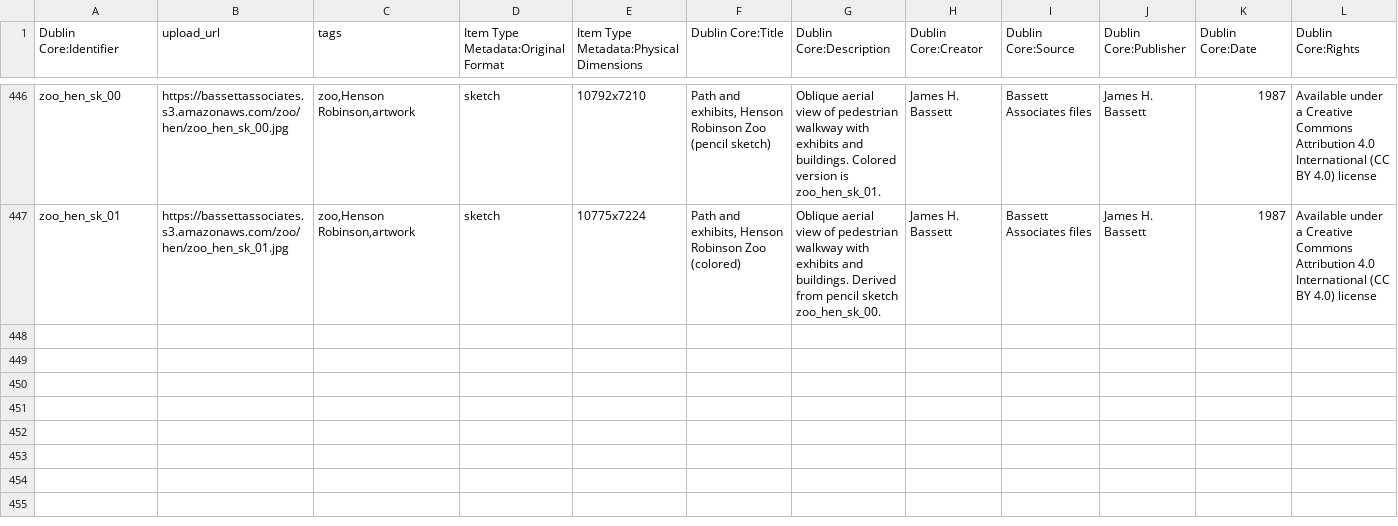
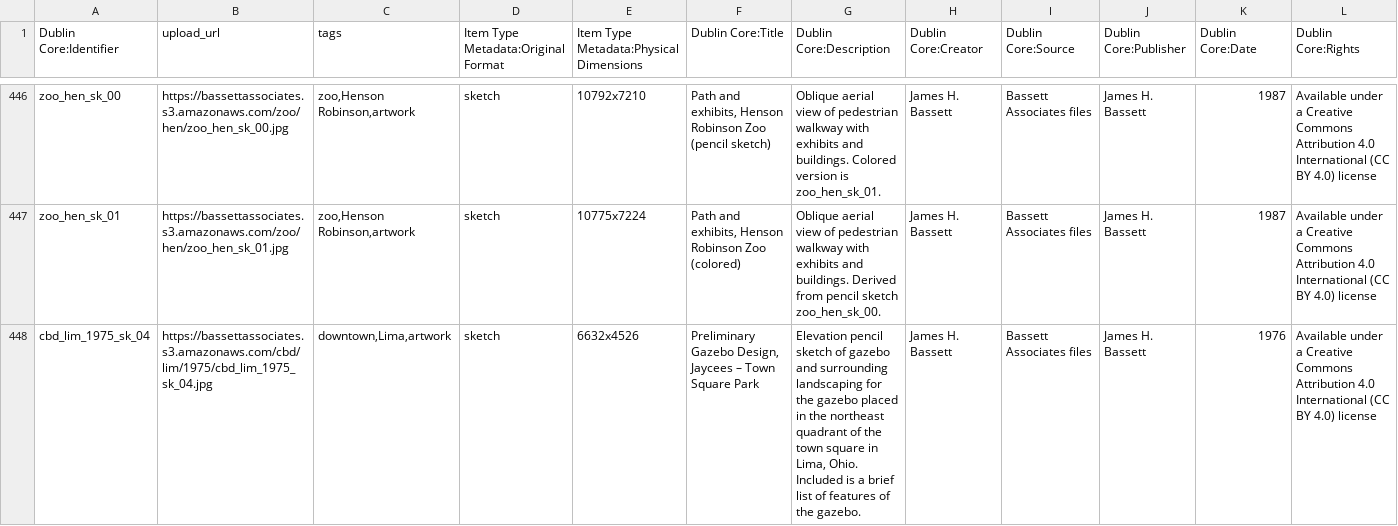
Before and after one commit to baskaufs/bassettassociates, a CSV file: data/items.csv, drawn as a sheet; only a part is shown, gaps mark what is left out; rows hold the shown columns only; the diff names each change by its address in the sheet, - before the commit and + after, or states it on an @@ line.

Commit message:
Add Lima gazebo sketch

```diff
--- a/data/items.csv
+++ b/data/items.csv
+row 448: cbd_lim_1975_sk_04 | https://bassettassociates.s3.amazonaws.com/cbd/lim/1975/cbd_lim_1975_sk_04.jpg | downtown,Lima,artwork | sketch | 6632x4526 | Preliminary Gazebo Design, Jaycees – Town Square Park | Elevation pencil sketch of gazebo and surrounding landscaping for the gazebo placed in the northeast quadrant of the town square in Lima, Ohio. Included is a brief list of features of the gazebo. | James H. Bassett | Bassett Associates files | James H. Bassett | 1976 | Available under a Creative Commons Attribution 4.0 International (CC BY 4.0) license
```
Also changed, not shown: data/identifiers.csv.
